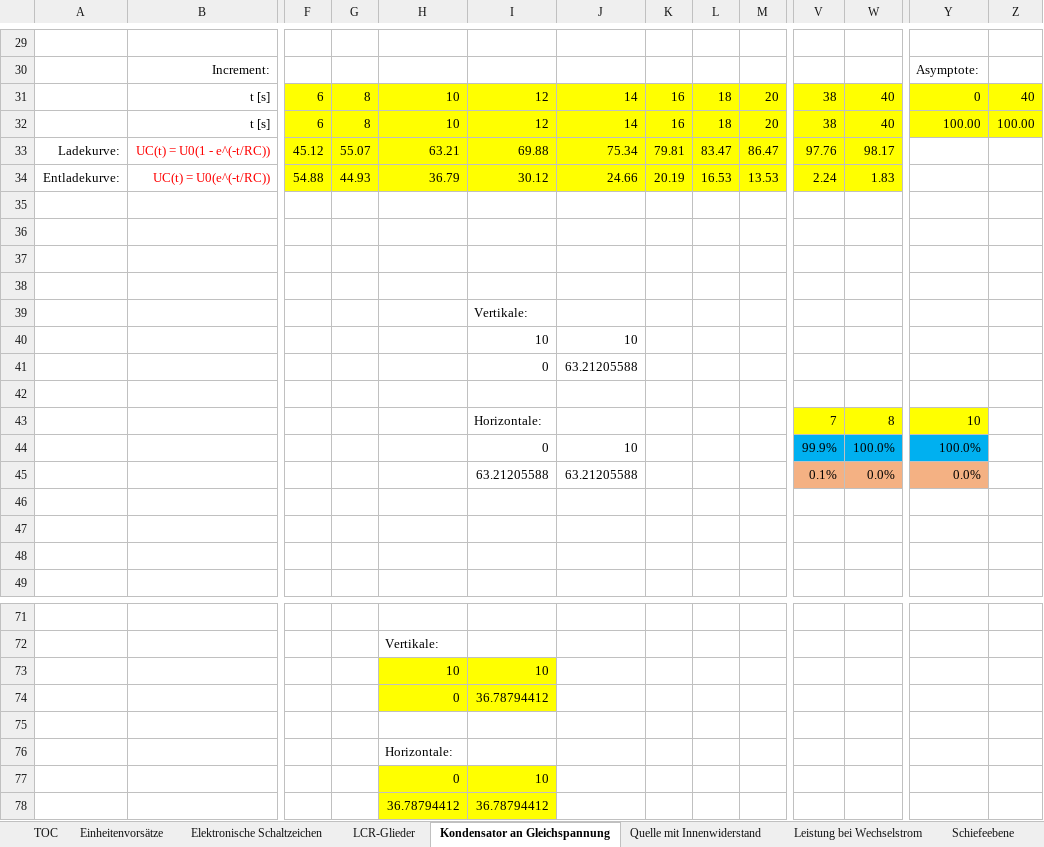
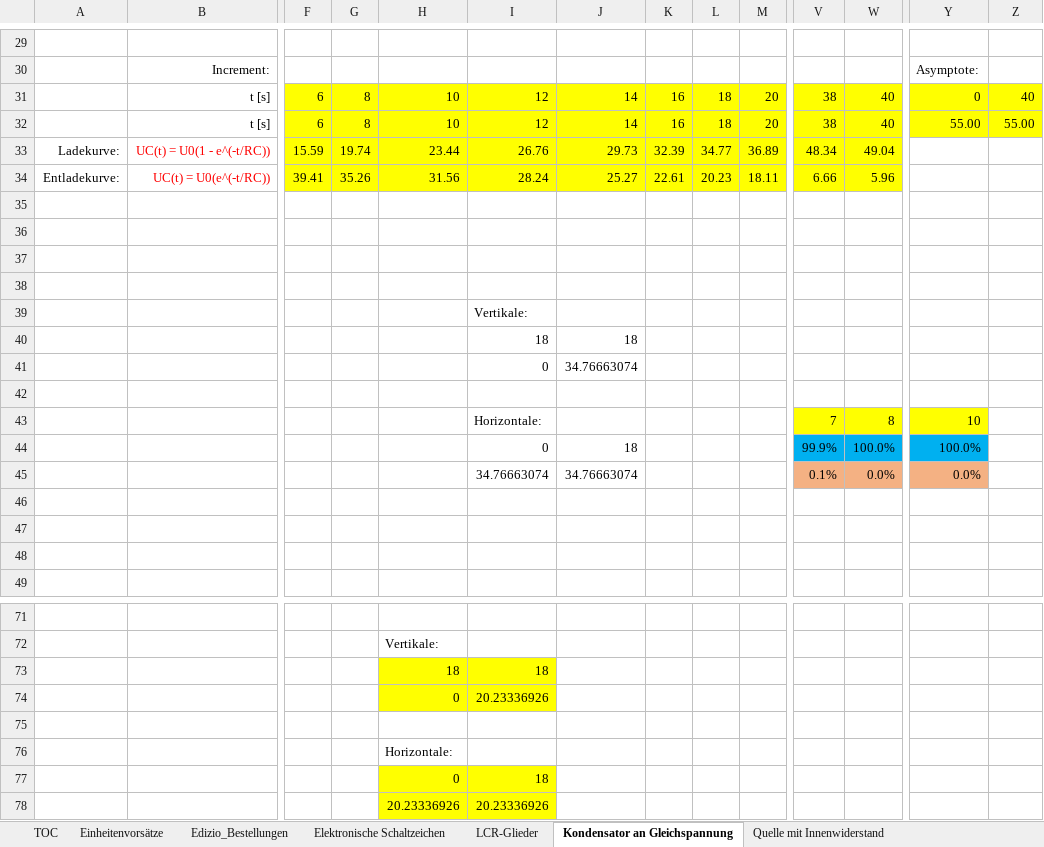
Before and after one commit to walter-rothlin/Source-Code, an Excel workbook: SchulungsUnterlagen/Formelbuch_Rothlin_Walter.xlsx, sheet Kondensator an Gleichspannung, drawn as a sheet; only a part is shown, gaps mark what is left out; values as stored, in another font and other column widths than the file's, no borders; charts and pictures not drawn; removed rows and columns are numbered as before the commit, all else as after; rows hold the shown columns only; the diff covers the shown part only; the diff names each change by its address in the sheet, - before the commit and + after, or states it on an @@ line.

Commit message:
Update Formelbuch_Rothlin_Walter.xlsx

```diff
--- a/SchulungsUnterlagen/Formelbuch_Rothlin_Walter.xlsx (sheet Kondensator an Gleichspannung)
+++ b/SchulungsUnterlagen/Formelbuch_Rothlin_Walter.xlsx (sheet Kondensator an Gleichspannung)
+sheet tab: Edizio_Bestellungen
-Y32: 100.00
+Y32: 55.00
-Z32: 100.00
+Z32: 55.00
-row 33: Ladekurve: | UC(t) = U0(1 - e^(-t/RC)) | 45.12 | 55.07 | 63.21 | 69.88 | 75.34 | 79.81 | 83.47 | 86.47 | 97.76 | 98.17
-row 34: Entladekurve: | UC(t) = U0(e^(-t/RC)) | 54.88 | 44.93 | 36.79 | 30.12 | 24.66 | 20.19 | 16.53 | 13.53 | 2.24 | 1.83
+row 33: Ladekurve: | UC(t) = U0(1 - e^(-t/RC)) | 15.59 | 19.74 | 23.44 | 26.76 | 29.73 | 32.39 | 34.77 | 36.89 | 48.34 | 49.04
+row 34: Entladekurve: | UC(t) = U0(e^(-t/RC)) | 39.41 | 35.26 | 31.56 | 28.24 | 25.27 | 22.61 | 20.23 | 18.11 | 6.66 | 5.96
-row 40:  |  |  |  |  | 10 | 10
-row 41:  |  |  |  |  | 0 | 63.21205588
+row 40:  |  |  |  |  | 18 | 18
+row 41:  |  |  |  |  | 0 | 34.76663074
-J44: 10
+J44: 18
-I45: 63.21205588
+I45: 34.76663074
-J45: 63.21205588
+J45: 34.76663074
-row 73:  |  |  |  | 10 | 10
-row 74:  |  |  |  | 0 | 36.78794412
+row 73:  |  |  |  | 18 | 18
+row 74:  |  |  |  | 0 | 20.23336926
-I77: 10
+I77: 18
-row 78:  |  |  |  | 36.78794412 | 36.78794412
+row 78:  |  |  |  | 20.23336926 | 20.23336926
```
Also changed, not shown: 1 added row, 1 removed row and 50 edited cells elsewhere in this sheet, sheet Geburtstagsliste, formulas that keep their value, charts or pictures.
